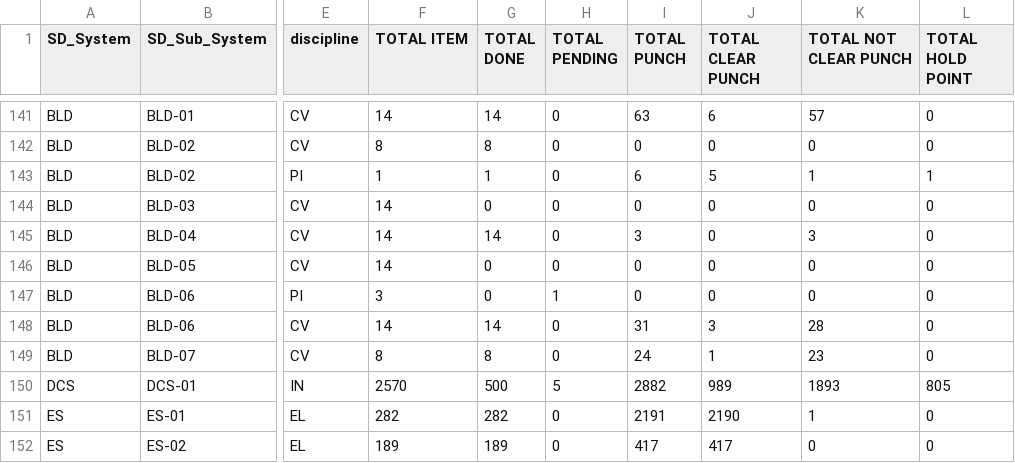
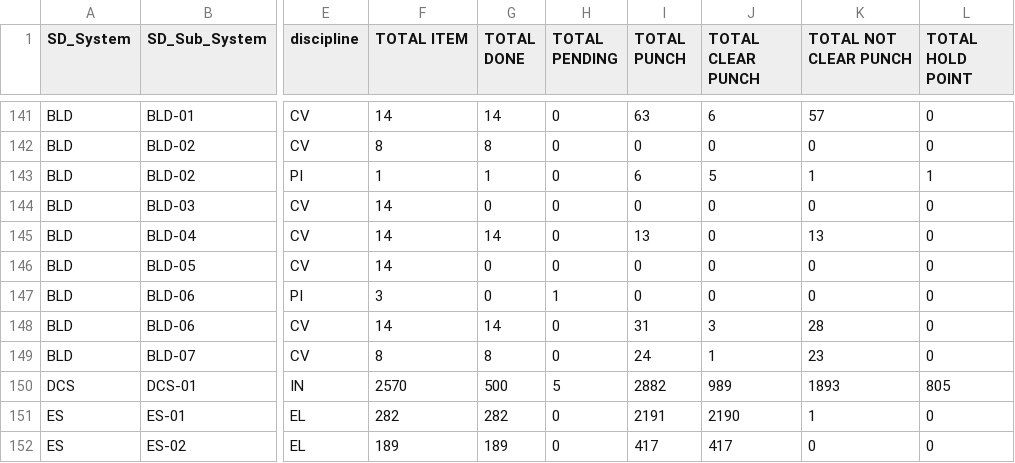
Before and after one commit to akarimvand/SAPRA2, a CSV file: dbcsv/DATA.CSV, drawn as a sheet; only a part is shown, gaps mark what is left out; the diff names each change by its address in the sheet, - before the commit and + after, or states it on an @@ line.

Commit message:
Upload DATA.CSV by sha.Ahmadi on SMP-QC-D14834 at 2025-10-08 08:32:08

```diff
--- a/dbcsv/DATA.CSV
+++ b/dbcsv/DATA.CSV
-I145 (TOTAL PUNCH): 3
+I145 (TOTAL PUNCH): 13
-K145 (TOTAL NOT CLEAR PUNCH): 3
+K145 (TOTAL NOT CLEAR PUNCH): 13
```
